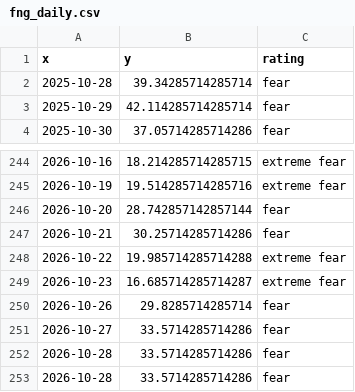
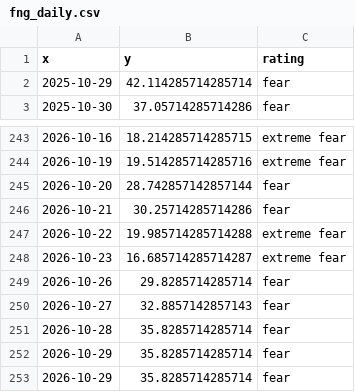
Before and after one commit to 1278943518/ndx-bubble-daily, a CSV file: bubble_data/fng_daily.csv, drawn as a sheet; only a part is shown, gaps mark what is left out.

```diff
--- a/bubble_data/fng_daily.csv
+++ b/bubble_data/fng_daily.csv
@@ -1,3 +1,2 @@
 x,y,rating
-2025-10-28,39.34285714285714,fear
 2025-10-29,42.114285714285714,fear
@@ -250,4 +249,5 @@ x,y,rating
 2026-10-26,29.8285714285714,fear
-2026-10-27,33.5714285714286,fear
-2026-10-28,33.5714285714286,fear
-2026-10-28,33.5714285714286,fear
+2026-10-27,32.8857142857143,fear
+2026-10-28,35.8285714285714,fear
+2026-10-29,35.8285714285714,fear
+2026-10-29,35.8285714285714,fear
```
Also changed, not shown: bubble_data/arkk_week.csv, bubble_data/inx_month.csv, 13 other files.
